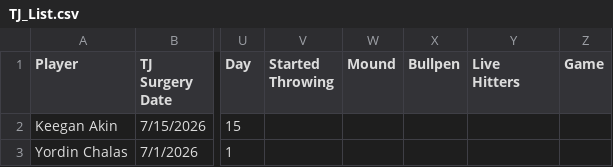
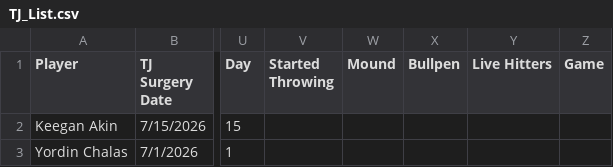
Before and after one commit to svigelj3/cs416-narrative-project, a CSV file: dataset/TJ_List.csv (was data/TJ_List.csv), drawn as a sheet; only a part is shown, gaps mark what is left out; ↵ is a line break in a cell; the diff names each change by its address in the sheet, - before the commit and + after, or states it on an @@ line.

```diff
--- a/data/TJ_List.csv
+++ b/dataset/TJ_List.csv
-V1: Started ↵ Throwing
+V1: Started Throwing
-Y1: Live ↵ Hitters
+Y1: Live Hitters
```
Also changed, not shown: 22 other files.
